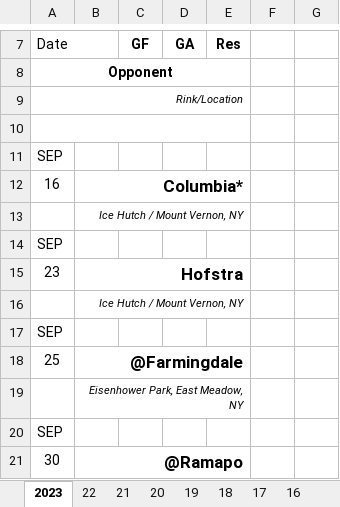
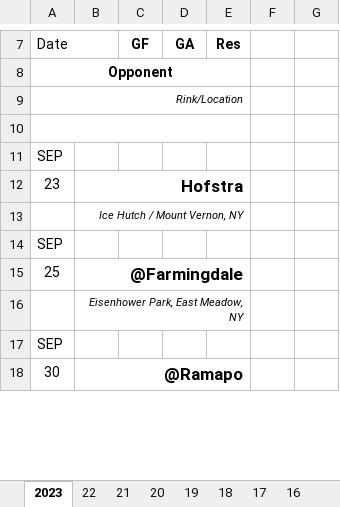
Before and after one commit to michael-m-casserly/fordhamhockey, an Excel workbook: schedule/Fordham Hockey Scoreboard.xlsx, sheet 2023, drawn as a sheet; only a part is shown, gaps mark what is left out; values as stored, in another font and other column widths than the file's, no borders; charts and pictures not drawn; the diff names each change by its address in the sheet, - before the commit and + after, or states it on an @@ line.

Commit message:
QA Fix

```diff
--- a/schedule/Fordham Hockey Scoreboard.xlsx (sheet 2023)
+++ b/schedule/Fordham Hockey Scoreboard.xlsx (sheet 2023)
-row 12: 16 | Columbia*
-row 13:  | Ice Hutch / Mount Vernon, NY
-row 14: SEP
```
Also changed, not shown: charts or pictures.
